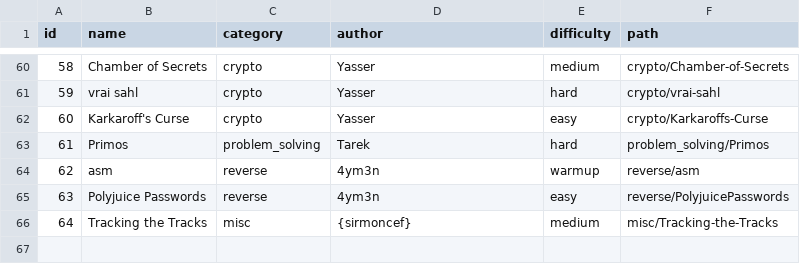
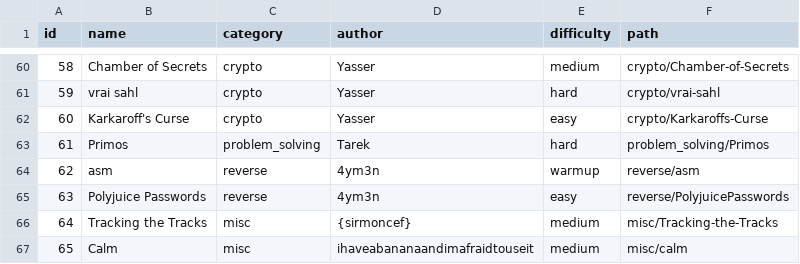
Before and after one commit to Ingeniums/ingeneer-2k25-setup, a CSV file: challenges/challenges.csv, drawn as a sheet; only a part is shown, gaps mark what is left out.

```diff
--- a/challenges/challenges.csv
+++ b/challenges/challenges.csv
@@ -66 +66,2 @@ id,name,category,author,difficulty,path
 64,Tracking the Tracks,misc,{sirmoncef},medium,misc/Tracking-the-Tracks
+65,Calm,misc,ihaveabananaandimafraidtouseit,medium,misc/calm
```
Also changed, not shown: 2 other files.
